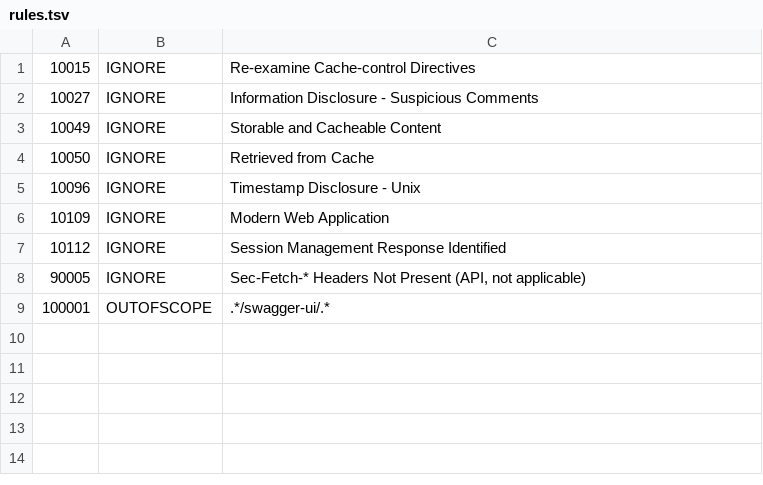
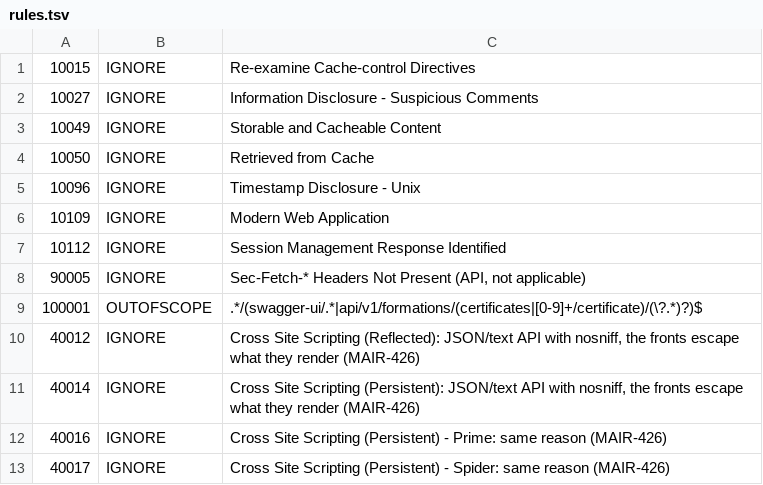
Before and after one commit to mairie360/ELearning_API, a TSV file: .zap/rules.tsv, drawn as a sheet.

```diff
--- a/.zap/rules.tsv
+++ b/.zap/rules.tsv
@@ -8,2 +8,6 @@
 90005	IGNORE	Sec-Fetch-* Headers Not Present (API, not applicable)
-100001	OUTOFSCOPE	.*/swagger-ui/.*
+100001	OUTOFSCOPE	.*/(swagger-ui/.*|api/v1/formations/(certificates|[0-9]+/certificate)/(\?.*)?)$
+40012	IGNORE	Cross Site Scripting (Reflected): JSON/text API with nosniff, the fronts escape what they render (MAIR-426)
+40014	IGNORE	Cross Site Scripting (Persistent): JSON/text API with nosniff, the fronts escape what they render (MAIR-426)
+40016	IGNORE	Cross Site Scripting (Persistent) - Prime: same reason (MAIR-426)
+40017	IGNORE	Cross Site Scripting (Persistent) - Spider: same reason (MAIR-426)
```
Also changed, not shown: 8 other files.
